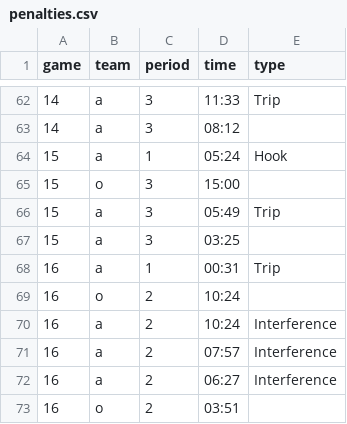
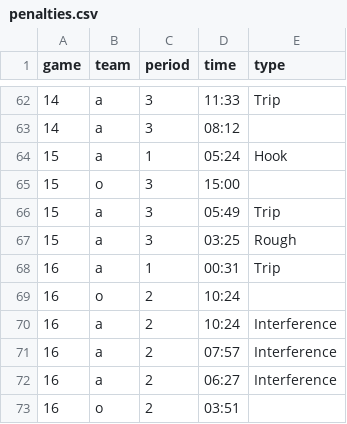
Before and after one commit to werntzp/hockey-stats, a CSV file: penalties.csv, drawn as a sheet; only a part is shown, gaps mark what is left out.

Commit message:
Update penalties.csv

```diff
--- a/penalties.csv
+++ b/penalties.csv
@@ -66,3 +66,3 @@ game,team,period,time,type
 15,a,3,05:49,Trip
-15,a,3,03:25,
+15,a,3,03:25,Rough
 16,a,1,00:31,Trip
```
